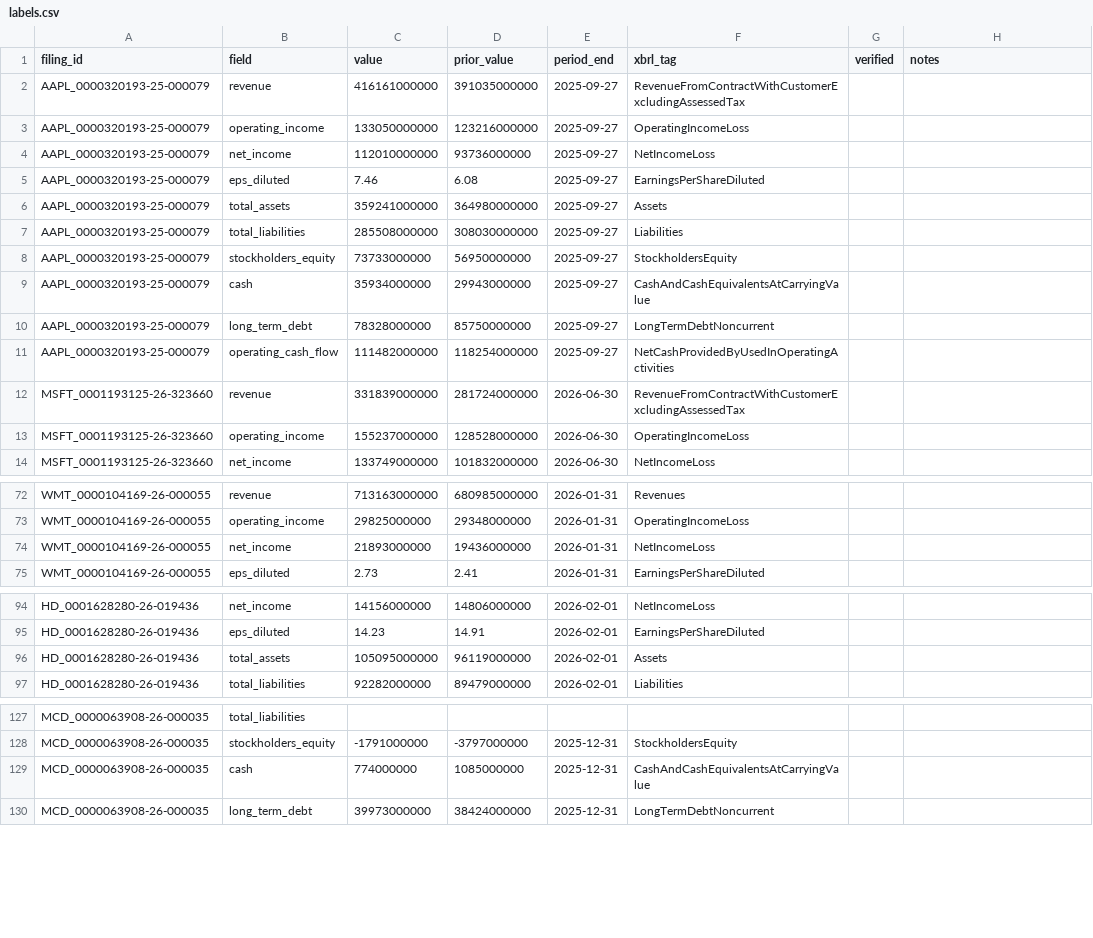
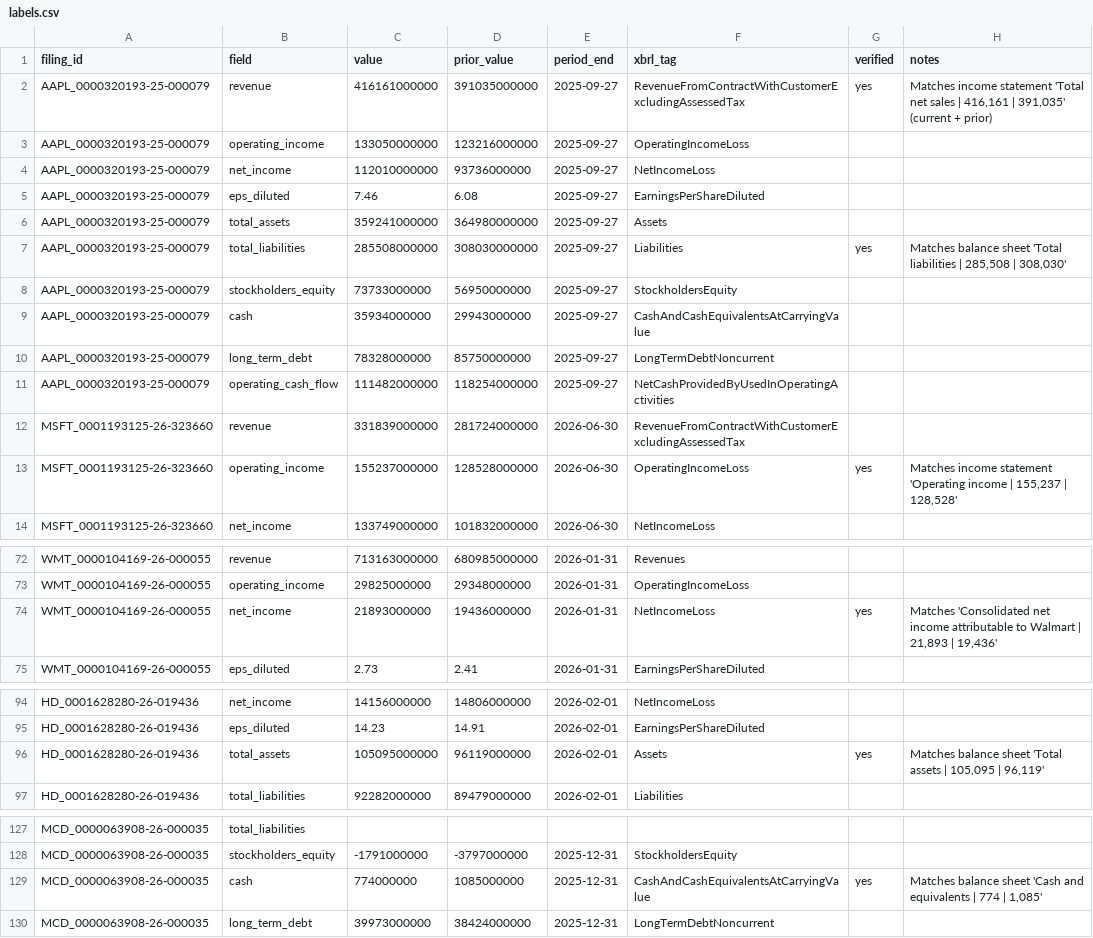
Before and after one commit to rmr2024/finextract, a CSV file: data/labels.csv, drawn as a sheet; only a part is shown, gaps mark what is left out; the diff covers the shown part only.

```diff
--- a/data/labels.csv
+++ b/data/labels.csv
@@ -1,3 +1,3 @@
 filing_id,field,value,prior_value,period_end,xbrl_tag,verified,notes
-AAPL_0000320193-25-000079,revenue,416161000000,391035000000,2025-09-27,RevenueFromContractWithCustomerExcludingAssessedTax,,
+AAPL_0000320193-25-000079,revenue,416161000000,391035000000,2025-09-27,RevenueFromContractWithCustomerExcludingAssessedTax,yes,"Matches income statement 'Total net sales | 416,161 | 391,035' (current + prior)"
 AAPL_0000320193-25-000079,operating_income,133050000000,123216000000,2025-09-27,OperatingIncomeLoss,,
@@ -6,3 +6,3 @@ AAPL_0000320193-25-000079,eps_diluted,7.46,6.08,2025-09-27,EarningsPerShareDilut
 AAPL_0000320193-25-000079,total_assets,359241000000,364980000000,2025-09-27,Assets,,
-AAPL_0000320193-25-000079,total_liabilities,285508000000,308030000000,2025-09-27,Liabilities,,
+AAPL_0000320193-25-000079,total_liabilities,285508000000,308030000000,2025-09-27,Liabilities,yes,"Matches balance sheet 'Total liabilities | 285,508 | 308,030'"
 AAPL_0000320193-25-000079,stockholders_equity,73733000000,56950000000,2025-09-27,StockholdersEquity,,
@@ -12,3 +12,3 @@ AAPL_0000320193-25-000079,operating_cash_flow,111482000000,118254000000,2025-09-
 MSFT_0001193125-26-323660,revenue,331839000000,281724000000,2026-06-30,RevenueFromContractWithCustomerExcludingAssessedTax,,
-MSFT_0001193125-26-323660,operating_income,155237000000,128528000000,2026-06-30,OperatingIncomeLoss,,
+MSFT_0001193125-26-323660,operating_income,155237000000,128528000000,2026-06-30,OperatingIncomeLoss,yes,"Matches income statement 'Operating income | 155,237 | 128,528'"
 MSFT_0001193125-26-323660,net_income,133749000000,101832000000,2026-06-30,NetIncomeLoss,,
@@ -73,3 +73,3 @@ WMT_0000104169-26-000055,revenue,713163000000,680985000000,2026-01-31,Revenues,,
 WMT_0000104169-26-000055,operating_income,29825000000,29348000000,2026-01-31,OperatingIncomeLoss,,
-WMT_0000104169-26-000055,net_income,21893000000,19436000000,2026-01-31,NetIncomeLoss,,
+WMT_0000104169-26-000055,net_income,21893000000,19436000000,2026-01-31,NetIncomeLoss,yes,"Matches 'Consolidated net income attributable to Walmart | 21,893 | 19,436'"
 WMT_0000104169-26-000055,eps_diluted,2.73,2.41,2026-01-31,EarningsPerShareDiluted,,
@@ -95,3 +95,3 @@ HD_0001628280-26-019436,net_income,14156000000,14806000000,2026-02-01,NetIncomeL
 HD_0001628280-26-019436,eps_diluted,14.23,14.91,2026-02-01,EarningsPerShareDiluted,,
-HD_0001628280-26-019436,total_assets,105095000000,96119000000,2026-02-01,Assets,,
+HD_0001628280-26-019436,total_assets,105095000000,96119000000,2026-02-01,Assets,yes,"Matches balance sheet 'Total assets | 105,095 | 96,119'"
 HD_0001628280-26-019436,total_liabilities,92282000000,89479000000,2026-02-01,Liabilities,,
@@ -128,3 +128,3 @@ MCD_0000063908-26-000035,total_liabilities,,,,,,
 MCD_0000063908-26-000035,stockholders_equity,-1791000000,-3797000000,2025-12-31,StockholdersEquity,,
-MCD_0000063908-26-000035,cash,774000000,1085000000,2025-12-31,CashAndCashEquivalentsAtCarryingValue,,
+MCD_0000063908-26-000035,cash,774000000,1085000000,2025-12-31,CashAndCashEquivalentsAtCarryingValue,yes,"Matches balance sheet 'Cash and equivalents | 774 | 1,085'"
 MCD_0000063908-26-000035,long_term_debt,39973000000,38424000000,2025-12-31,LongTermDebtNoncurrent,,
```
Also changed, not shown: 18 edited cells elsewhere in this file.
